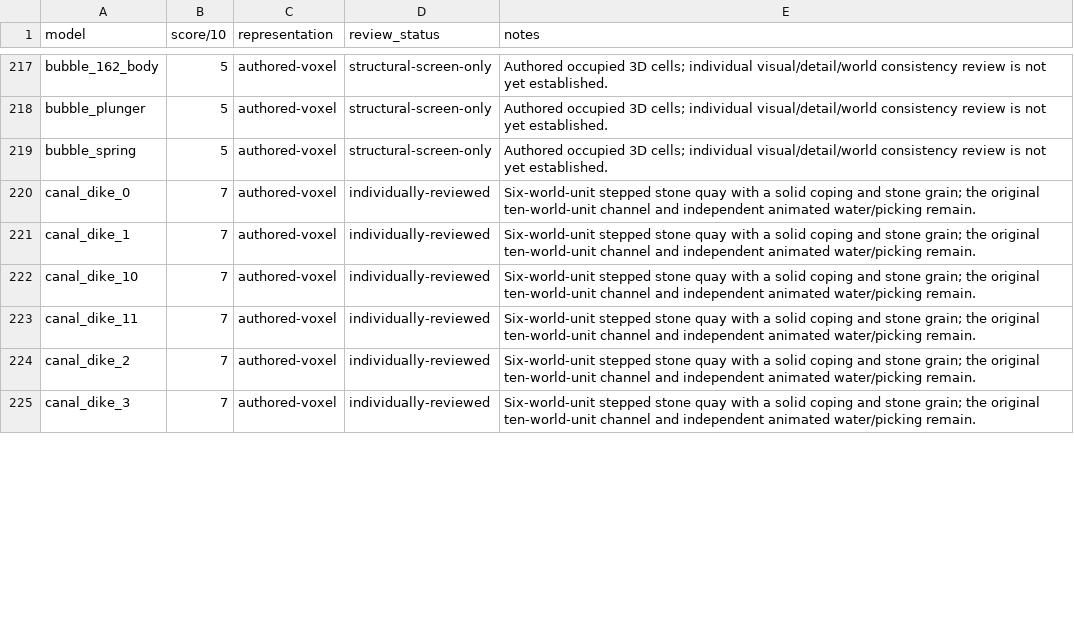
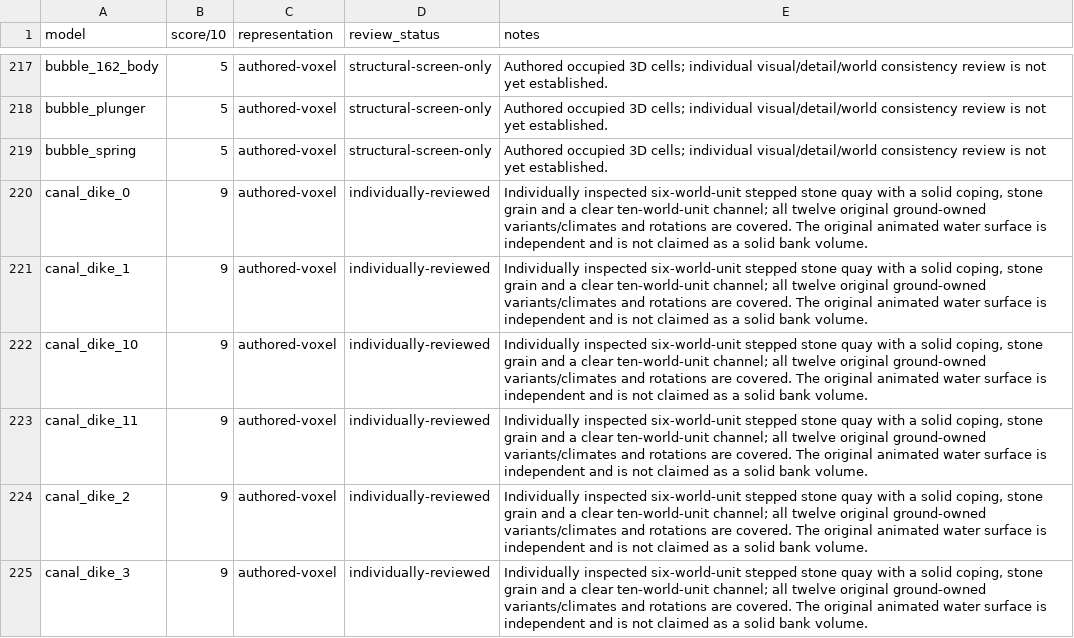
Before and after one commit to cstanislav/opentt3d, a CSV file: opentt3d/MODEL_RATINGS.csv, drawn as a sheet; only a part is shown, gaps mark what is left out; the diff covers the shown part only.

Commit message:
Accept the bank and canal consistency batch at 9/10

```diff
--- a/opentt3d/MODEL_RATINGS.csv
+++ b/opentt3d/MODEL_RATINGS.csv
@@ -219,7 +219,7 @@ bubble_plunger,5,authored-voxel,structural-screen-only,Authored occupied 3D cell
 bubble_spring,5,authored-voxel,structural-screen-only,Authored occupied 3D cells; individual visual/detail/world consistency review is not yet established.
-canal_dike_0,7,authored-voxel,individually-reviewed,Six-world-unit stepped stone quay with a solid coping and stone grain; the original ten-world-unit channel and independent animated water/picking remain.
-canal_dike_1,7,authored-voxel,individually-reviewed,Six-world-unit stepped stone quay with a solid coping and stone grain; the original ten-world-unit channel and independent animated water/picking remain.
-canal_dike_10,7,authored-voxel,individually-reviewed,Six-world-unit stepped stone quay with a solid coping and stone grain; the original ten-world-unit channel and independent animated water/picking remain.
-canal_dike_11,7,authored-voxel,individually-reviewed,Six-world-unit stepped stone quay with a solid coping and stone grain; the original ten-world-unit channel and independent animated water/picking remain.
-canal_dike_2,7,authored-voxel,individually-reviewed,Six-world-unit stepped stone quay with a solid coping and stone grain; the original ten-world-unit channel and independent animated water/picking remain.
-canal_dike_3,7,authored-voxel,individually-reviewed,Six-world-unit stepped stone quay with a solid coping and stone grain; the original ten-world-unit channel and independent animated water/picking remain.
+canal_dike_0,9,authored-voxel,individually-reviewed,"Individually inspected six-world-unit stepped stone quay with a solid coping, stone grain and a clear ten-world-unit channel; all twelve original ground-owned variants/climates and rotations are covered. The original animated water surface is independent and is not claimed as a solid bank volume."
+canal_dike_1,9,authored-voxel,individually-reviewed,"Individually inspected six-world-unit stepped stone quay with a solid coping, stone grain and a clear ten-world-unit channel; all twelve original ground-owned variants/climates and rotations are covered. The original animated water surface is independent and is not claimed as a solid bank volume."
+canal_dike_10,9,authored-voxel,individually-reviewed,"Individually inspected six-world-unit stepped stone quay with a solid coping, stone grain and a clear ten-world-unit channel; all twelve original ground-owned variants/climates and rotations are covered. The original animated water surface is independent and is not claimed as a solid bank volume."
+canal_dike_11,9,authored-voxel,individually-reviewed,"Individually inspected six-world-unit stepped stone quay with a solid coping, stone grain and a clear ten-world-unit channel; all twelve original ground-owned variants/climates and rotations are covered. The original animated water surface is independent and is not claimed as a solid bank volume."
+canal_dike_2,9,authored-voxel,individually-reviewed,"Individually inspected six-world-unit stepped stone quay with a solid coping, stone grain and a clear ten-world-unit channel; all twelve original ground-owned variants/climates and rotations are covered. The original animated water surface is independent and is not claimed as a solid bank volume."
+canal_dike_3,9,authored-voxel,individually-reviewed,"Individually inspected six-world-unit stepped stone quay with a solid coping, stone grain and a clear ten-world-unit channel; all twelve original ground-owned variants/climates and rotations are covered. The original animated water surface is independent and is not claimed as a solid bank volume."
```
Also changed, not shown: 20 edited cells elsewhere in this file, 8 other files.
